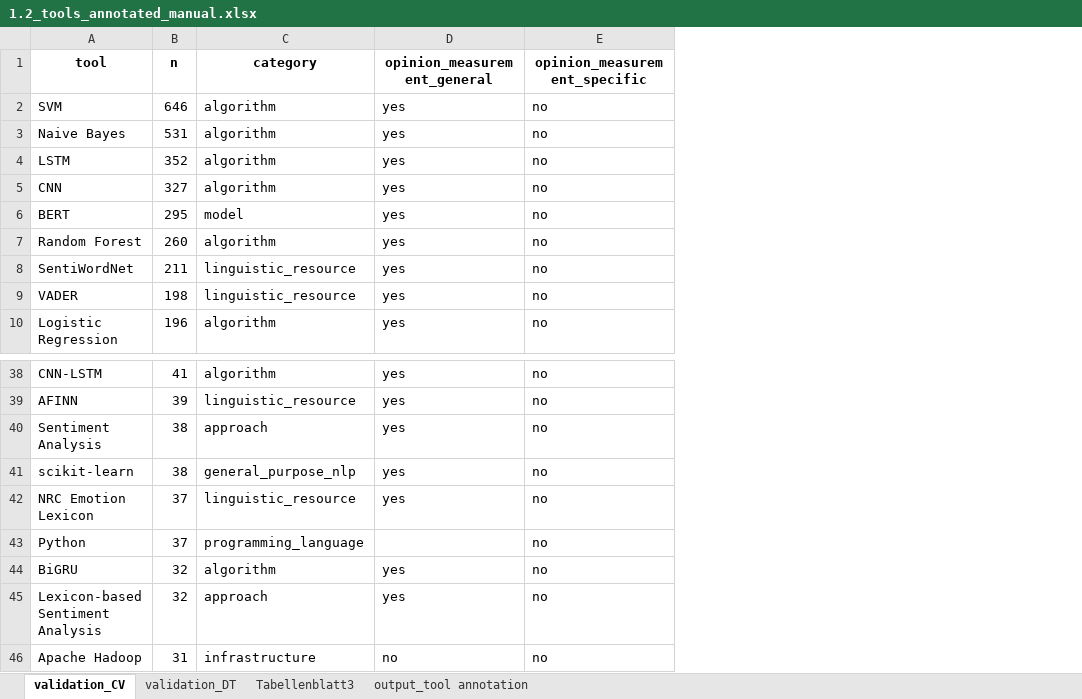
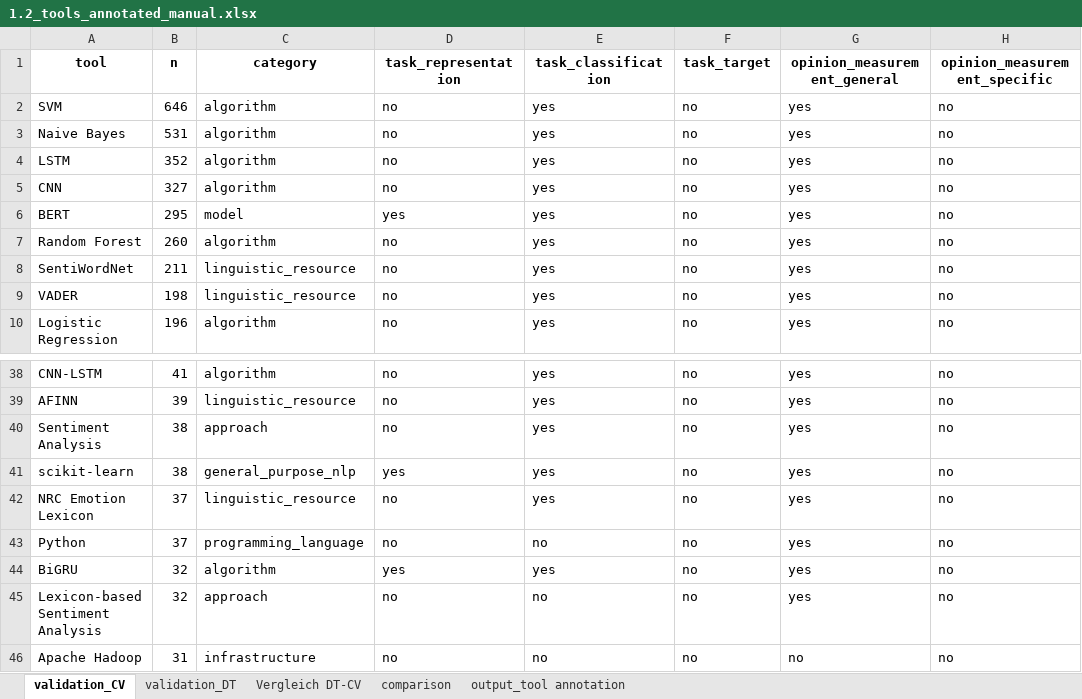
Before and after one commit to JBGruber/opinion-wg2, an Excel workbook: analysis_visualization/1.2_tools_annotated_manual.xlsx, sheet validation_CV, drawn as a sheet; only a part is shown, gaps mark what is left out; values as stored, in another font and other column widths than the file's, no borders; charts and pictures not drawn; addresses are those after the commit; the diff names each change by its address in the sheet, - before the commit and + after, or states it on an @@ line.

```diff
--- a/analysis_visualization/1.2_tools_annotated_manual.xlsx (sheet validation_CV)
+++ b/analysis_visualization/1.2_tools_annotated_manual.xlsx (sheet validation_CV)
-sheet tab: Tabellenblatt3
+sheet tab: Vergleich DT-CV
+sheet tab: comparison
+column D (task_representation), rows 2-10: no | no | no | no | yes | no | no | no | no; rows 38-46: no | no | no | yes | no | no | yes | no | no
+column E (task_classification), rows 2-10: all yes; rows 38-46: yes | yes | yes | yes | yes | no | yes | no | no
+column F (task_target), rows 2-10: all no; rows 38-46: all no
-G43 (opinion_measurement_general): (empty)
+G43 (opinion_measurement_general): yes
```
Also changed, not shown: sheet validation_DT, charts or pictures, analysis_visualization/1.2_tools_annotated.xlsx, 8 other files.
